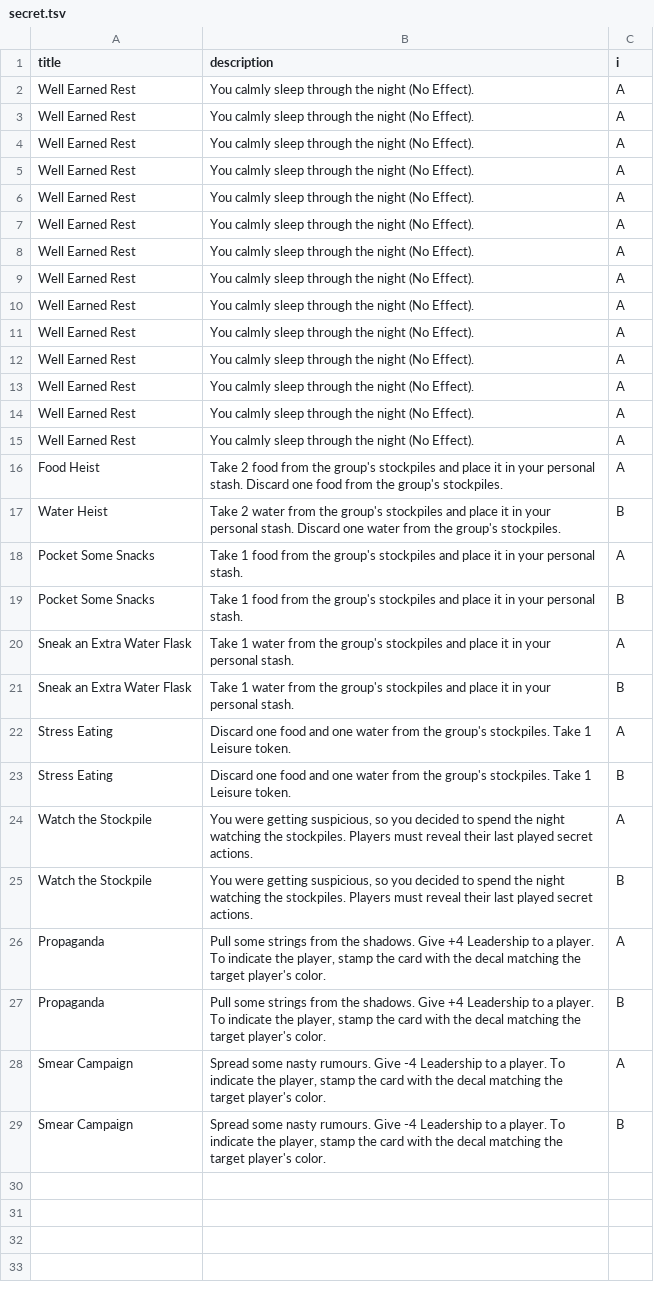
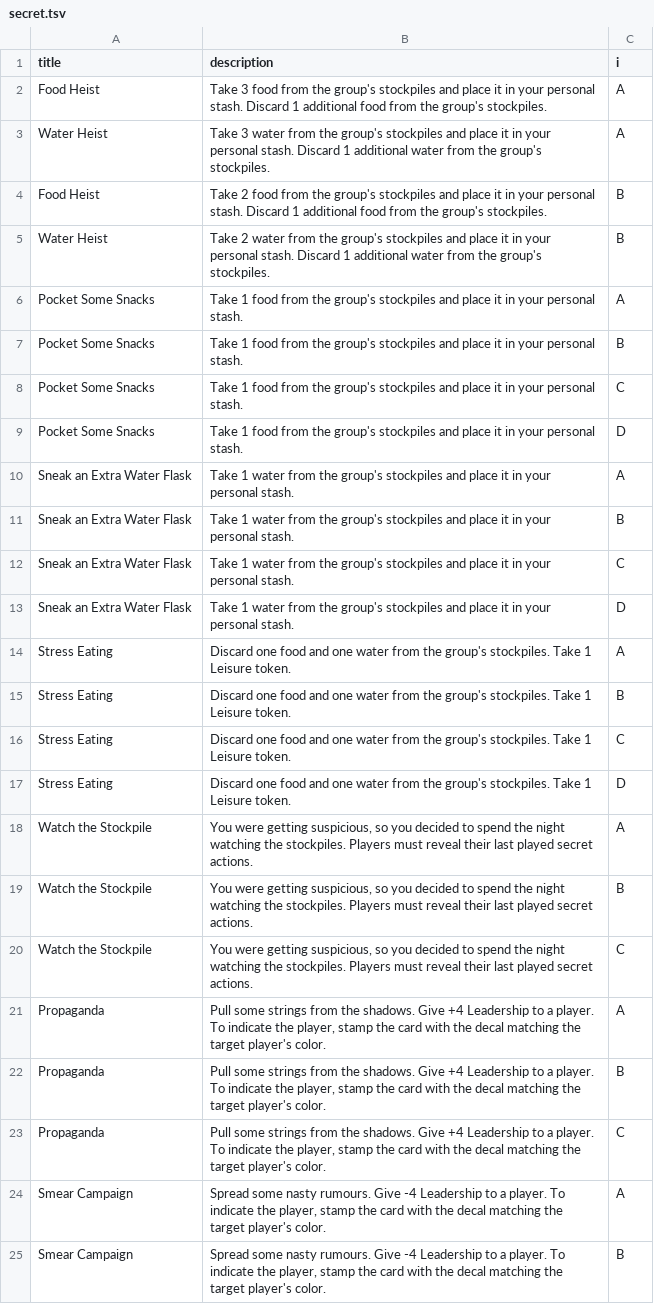
Before and after one commit to borabob22/bob, a TSV file: secret/secret.tsv, drawn as a sheet; only a part is shown; the diff covers the shown part only.

Commit message:
3rd round needs and change secret actions

```diff
--- a/secret/secret.tsv
+++ b/secret/secret.tsv
@@ -1,28 +1,24 @@
 title	description	i
-Well Earned Rest	You calmly sleep through the night (No Effect).	A
-Well Earned Rest	You calmly sleep through the night (No Effect).	A
-Well Earned Rest	You calmly sleep through the night (No Effect).	A
-Well Earned Rest	You calmly sleep through the night (No Effect).	A
-Well Earned Rest	You calmly sleep through the night (No Effect).	A
-Well Earned Rest	You calmly sleep through the night (No Effect).	A
-Well Earned Rest	You calmly sleep through the night (No Effect).	A
-Well Earned Rest	You calmly sleep through the night (No Effect).	A
-Well Earned Rest	You calmly sleep through the night (No Effect).	A
-Well Earned Rest	You calmly sleep through the night (No Effect).	A
-Well Earned Rest	You calmly sleep through the night (No Effect).	A
-Well Earned Rest	You calmly sleep through the night (No Effect).	A
-Well Earned Rest	You calmly sleep through the night (No Effect).	A
-Well Earned Rest	You calmly sleep through the night (No Effect).	A
-Food Heist	Take 2 food from the group's stockpiles and place it in your personal stash. Discard one food from the group's stockpiles.	A
-Water Heist	Take 2 water from the group's stockpiles and place it in your personal stash. Discard one water from the group's stockpiles.	B
+Food Heist	Take 3 food from the group's stockpiles and place it in your personal stash. Discard 1 additional food from the group's stockpiles.	A
+Water Heist	Take 3 water from the group's stockpiles and place it in your personal stash. Discard 1 additional water from the group's stockpiles.	A
+Food Heist	Take 2 food from the group's stockpiles and place it in your personal stash. Discard 1 additional food from the group's stockpiles.	B
+Water Heist	Take 2 water from the group's stockpiles and place it in your personal stash. Discard 1 additional water from the group's stockpiles.	B
 Pocket Some Snacks	Take 1 food from the group's stockpiles and place it in your personal stash.	A
 Pocket Some Snacks	Take 1 food from the group's stockpiles and place it in your personal stash.	B
+Pocket Some Snacks	Take 1 food from the group's stockpiles and place it in your personal stash.	C
+Pocket Some Snacks	Take 1 food from the group's stockpiles and place it in your personal stash.	D
 Sneak an Extra Water Flask	Take 1 water from the group's stockpiles and place it in your personal stash.	A
 Sneak an Extra Water Flask	Take 1 water from the group's stockpiles and place it in your personal stash.	B
+Sneak an Extra Water Flask	Take 1 water from the group's stockpiles and place it in your personal stash.	C
+Sneak an Extra Water Flask	Take 1 water from the group's stockpiles and place it in your personal stash.	D
 Stress Eating	Discard one food and one water from the group's stockpiles. Take 1 Leisure token.	A
 Stress Eating	Discard one food and one water from the group's stockpiles. Take 1 Leisure token.	B
+Stress Eating	Discard one food and one water from the group's stockpiles. Take 1 Leisure token.	C
+Stress Eating	Discard one food and one water from the group's stockpiles. Take 1 Leisure token.	D
 Watch the Stockpile	You were getting suspicious, so you decided to spend the night watching the stockpiles. Players must reveal their last played secret actions.	A
 Watch the Stockpile	You were getting suspicious, so you decided to spend the night watching the stockpiles. Players must reveal their last played secret actions.	B
+Watch the Stockpile	You were getting suspicious, so you decided to spend the night watching the stockpiles. Players must reveal their last played secret actions.	C
 Propaganda	Pull some strings from the shadows. Give +4 Leadership to a player. To indicate the player, stamp the card with the decal matching the target player's color.	A
 Propaganda	Pull some strings from the shadows. Give +4 Leadership to a player. To indicate the player, stamp the card with the decal matching the target player's color.	B
+Propaganda	Pull some strings from the shadows. Give +4 Leadership to a player. To indicate the player, stamp the card with the decal matching the target player's color.	C
 Smear Campaign	Spread some nasty rumours. Give -4 Leadership to a player. To indicate the player, stamp the card with the decal matching the target player's color.	A
```
Also changed, not shown: 1 added row elsewhere in this file, needs/needs.tsv, 4 other files.
